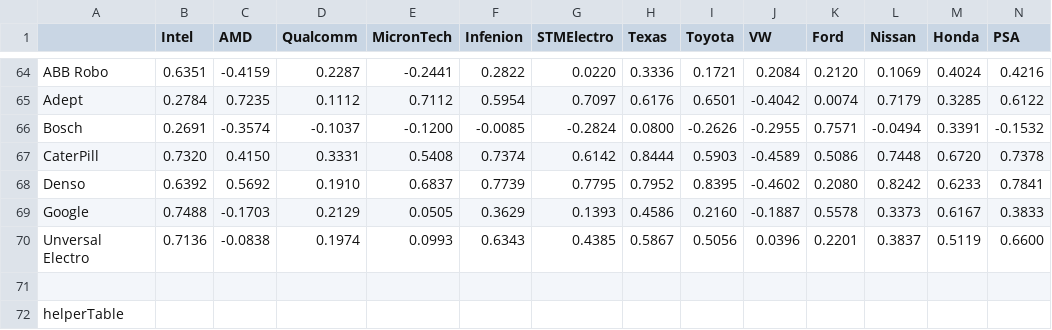
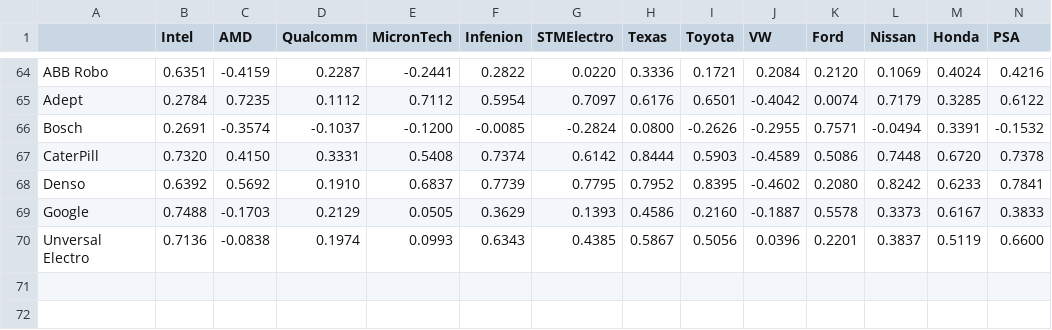
Before and after one commit to scottwedge/uni-stuff, a CSV file: Uni/data/CorrelationMatrix.csv, drawn as a sheet; only a part is shown, gaps mark what is left out; rows hold the shown columns only; the diff names each change by its address in the sheet, - before the commit and + after, or states it on an @@ line.

Commit message:
Helper functions, later will be deleted

```diff
--- a/Uni/data/CorrelationMatrix.csv
+++ b/Uni/data/CorrelationMatrix.csv
-row 71: (empty)
-row 72: helperTable
```
Also changed, not shown: 4 other files.
